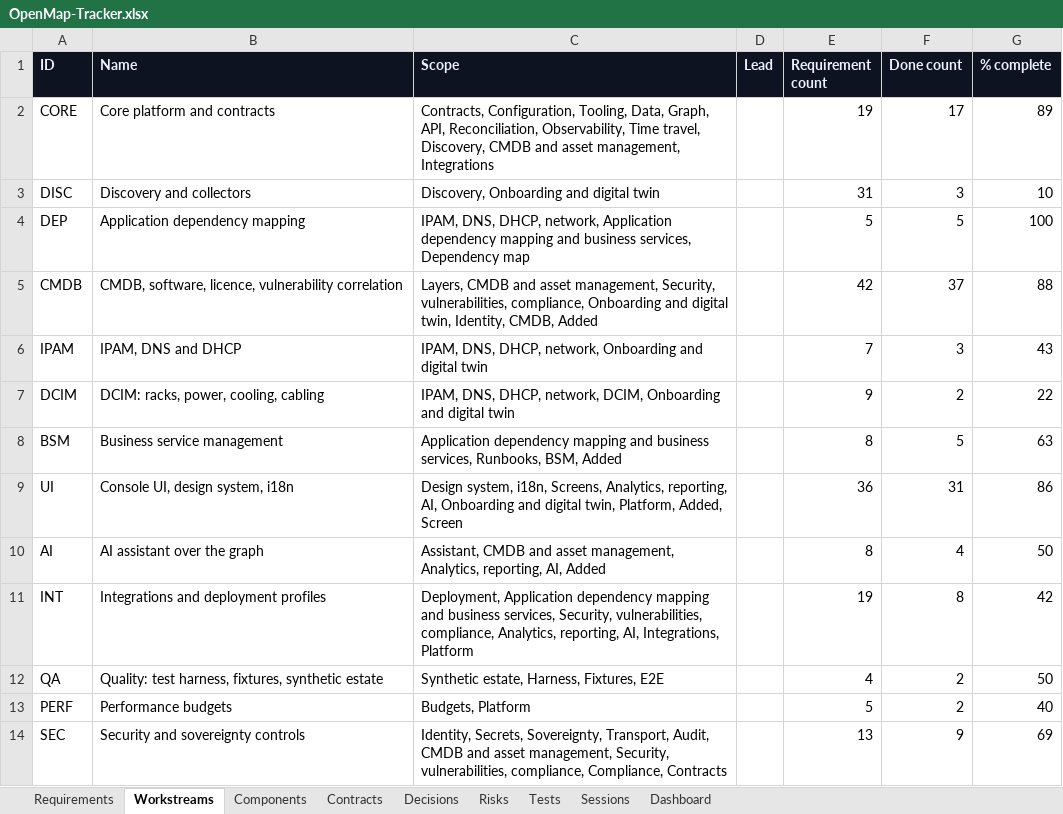
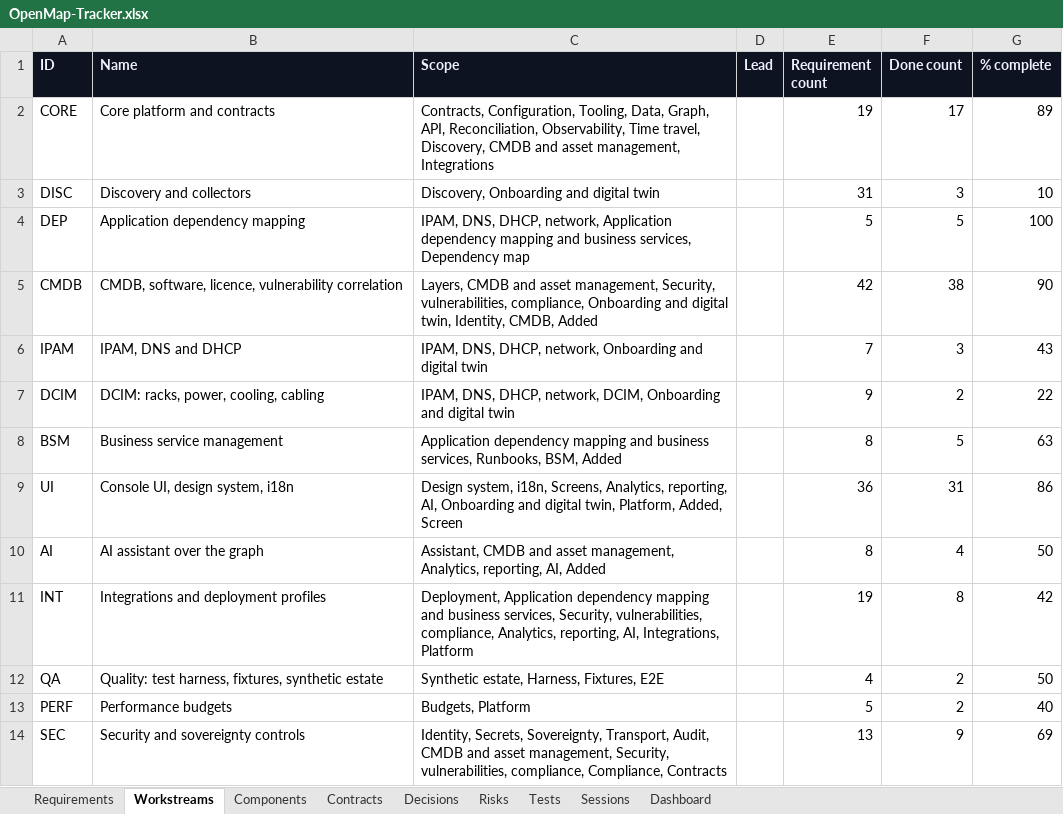
Before and after one commit to zakir80ac/OpenMap, an Excel workbook: tracker/OpenMap-Tracker.xlsx, sheet Workstreams, drawn as a sheet; values as stored, in another font and other column widths than the file's, no borders; the diff names each change by its address in the sheet, - before the commit and + after, or states it on an @@ line.

```diff
--- a/tracker/OpenMap-Tracker.xlsx (sheet Workstreams)
+++ b/tracker/OpenMap-Tracker.xlsx (sheet Workstreams)
-F5 (Done count): 37
+F5 (Done count): 38
-G5 (% complete): 88
+G5 (% complete): 90
```
Also changed, not shown: sheet Tests, sheet Dashboard, sheet Requirements, 1 other file.
